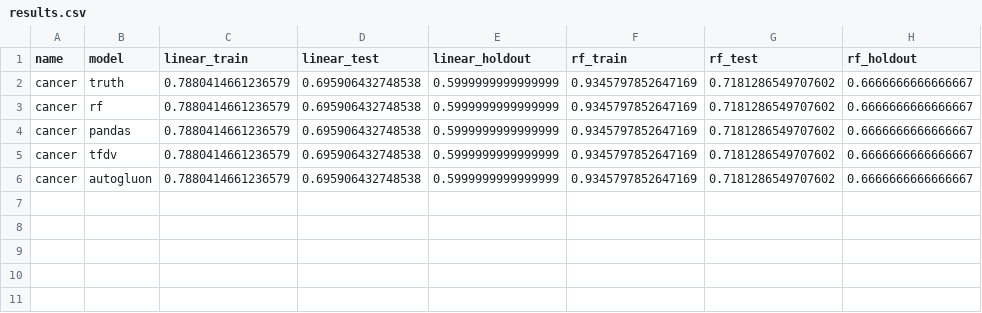
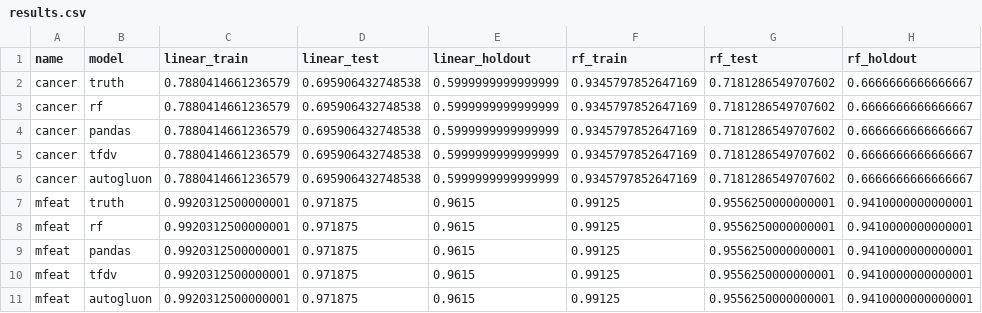
Before and after one commit to TanveerMittal/Sortinghat_Benchmark_Replication, a CSV file: results/results.csv, drawn as a sheet; the diff names each change by its address in the sheet, - before the commit and + after, or states it on an @@ line.

```diff
--- a/results/results.csv
+++ b/results/results.csv
+row 7: mfeat | truth | 0.9920312500000001 | 0.971875 | 0.9615 | 0.99125 | 0.9556250000000001 | 0.9410000000000001
+row 8: mfeat | rf | 0.9920312500000001 | 0.971875 | 0.9615 | 0.99125 | 0.9556250000000001 | 0.9410000000000001
+row 9: mfeat | pandas | 0.9920312500000001 | 0.971875 | 0.9615 | 0.99125 | 0.9556250000000001 | 0.9410000000000001
+row 10: mfeat | tfdv | 0.9920312500000001 | 0.971875 | 0.9615 | 0.99125 | 0.9556250000000001 | 0.9410000000000001
+row 11: mfeat | autogluon | 0.9920312500000001 | 0.971875 | 0.9615 | 0.99125 | 0.9556250000000001 | 0.9410000000000001
```
Also changed, not shown: 7 other files.
